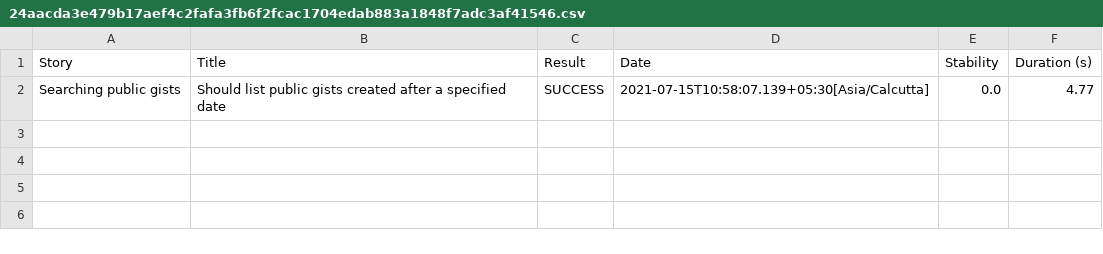
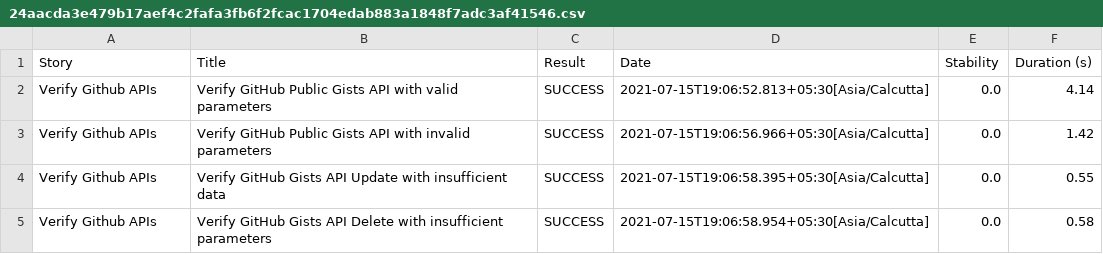
Before and after one commit to kalyani-u/APIAutomation, a CSV file: target/site/serenity/24aacda3e479b17aef4c2fafa3fb6f2fcac1704edab883a1848f7adc3af41546.csv, drawn as a sheet.

```diff
--- a/target/site/serenity/24aacda3e479b17aef4c2fafa3fb6f2fcac1704edab883a1848f7adc3af41546.csv
+++ b/target/site/serenity/24aacda3e479b17aef4c2fafa3fb6f2fcac1704edab883a1848f7adc3af41546.csv
@@ -1,2 +1,5 @@
 "Story","Title","Result","Date","Stability","Duration (s)"
-"Searching public gists","Should list public gists created after a specified date","SUCCESS","2021-07-15T10:58:07.139+05:30[Asia/Calcutta]","0.0","4.77"
+"Verify Github APIs","Verify GitHub Public Gists API with valid parameters","SUCCESS","2021-07-15T19:06:52.813+05:30[Asia/Calcutta]","0.0","4.14"
+"Verify Github APIs","Verify GitHub Public Gists API with invalid parameters","SUCCESS","2021-07-15T19:06:56.966+05:30[Asia/Calcutta]","0.0","1.42"
+"Verify Github APIs","Verify GitHub Gists API Update with insufficient data","SUCCESS","2021-07-15T19:06:58.395+05:30[Asia/Calcutta]","0.0","0.55"
+"Verify Github APIs","Verify GitHub Gists API Delete with insufficient parameters","SUCCESS","2021-07-15T19:06:58.954+05:30[Asia/Calcutta]","0.0","0.58"
```
Also changed, not shown: target/site/serenity/27b29a5a9b163fae5edb0631b888b9471136fe137d0a6b62bcb8bf58b90eae83.csv, target/site/serenity/3517e9036e2945ba50b0a9c1271e96a22d1d4e1b589f734666a7081f72e4098c.csv, 51 other files.
